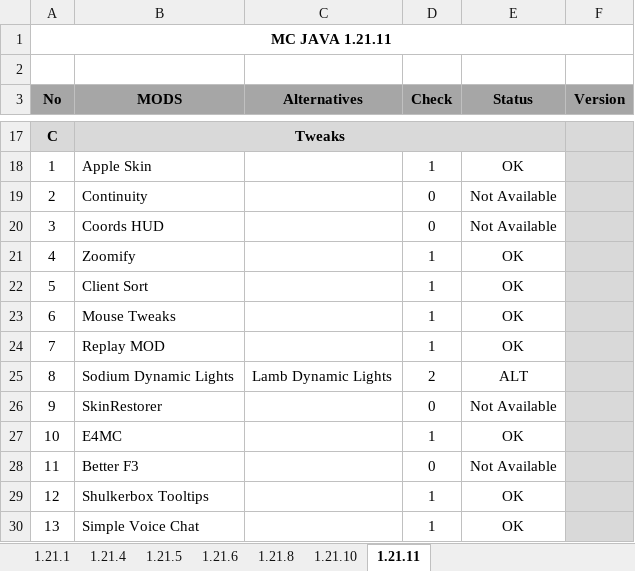
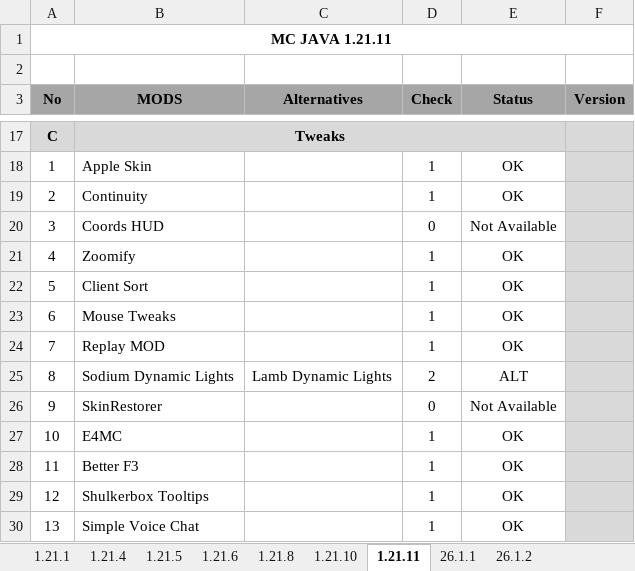
Before and after one commit to Xodernz/my-MC-java-modlist, an Excel workbook: MODS_List.xlsx, sheet 1.21.11, drawn as a sheet; only a part is shown, gaps mark what is left out; values as stored, in another font and other column widths than the file's, no borders; conditional formats not drawn; the diff names each change by its address in the sheet, - before the commit and + after, or states it on an @@ line.

```diff
--- a/MODS_List.xlsx (sheet 1.21.11)
+++ b/MODS_List.xlsx (sheet 1.21.11)
+sheet tab: 26.1.1
+sheet tab: 26.1.2
-D19 (Check): 0
+D19 (Check): 1
-E19 (Status): Not Available
+E19 (Status): OK
-D28 (Check): 0
+D28 (Check): 1
-E28 (Status): Not Available
+E28 (Status): OK
```
